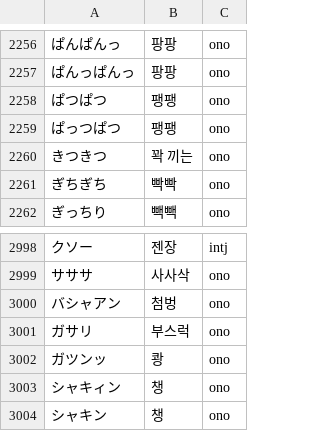
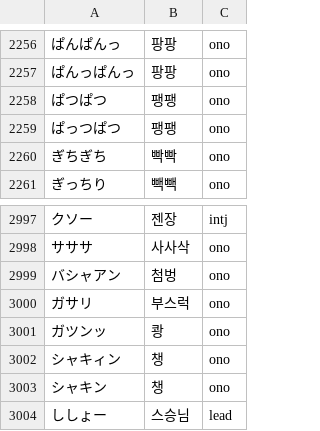
Before and after one commit to Clickin/hdTrans, a TSV file: src/core/dict/builtin/sound.tsv, drawn as a sheet; only a part is shown, gaps mark what is left out.

```diff
--- a/src/core/dict/builtin/sound.tsv
+++ b/src/core/dict/builtin/sound.tsv
@@ -2259,3 +2259,2 @@
 ぱっつぱつ	팽팽	ono
-きつきつ	꽉 끼는	ono
 ぎちぎち	빡빡	ono
@@ -3004 +3003,2 @@
 シャキン	챙	ono
+ししょー	스승님	lead
```
Also changed, not shown: src/core/dict/builtin/senses.tsv, 12 other files.
